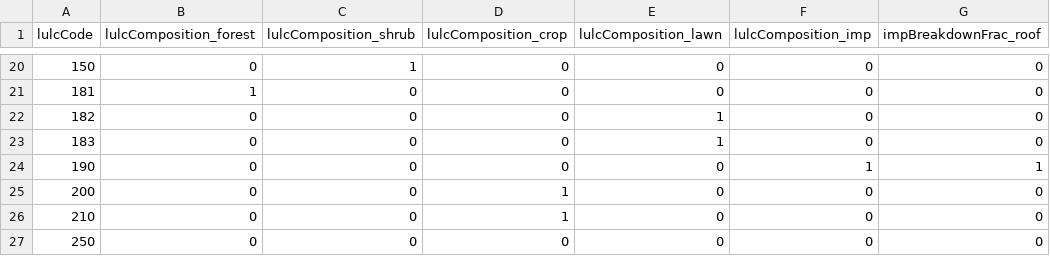
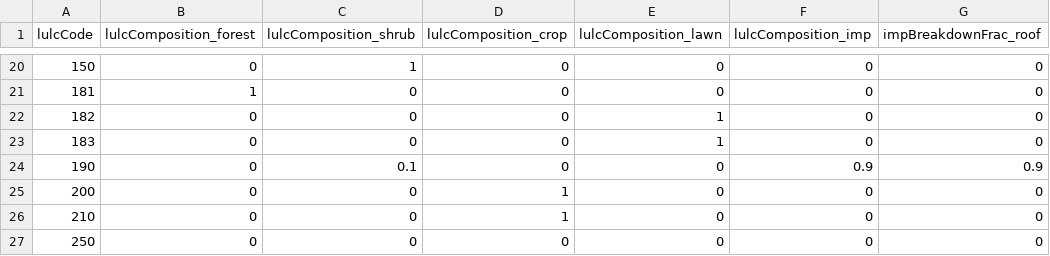
Before and after one commit to tejendra160/GIS2RHESSys, a CSV file: Gaurighat_2020_one_at_a_time.csv, drawn as a sheet; only a part is shown, gaps mark what is left out; the diff names each change by its address in the sheet, - before the commit and + after, or states it on an @@ line.

Commit message:
Update Gaurighat_2020_one_at_a_time.csv

```diff
--- a/Gaurighat_2020_one_at_a_time.csv
+++ b/Gaurighat_2020_one_at_a_time.csv
-C24 (lulcComposition_shrub): 0
+C24 (lulcComposition_shrub): 0.1
-F24 (lulcComposition_imp): 1
+F24 (lulcComposition_imp): 0.9
-G24 (impBreakdownFrac_roof): 1
+G24 (impBreakdownFrac_roof): 0.9
```
